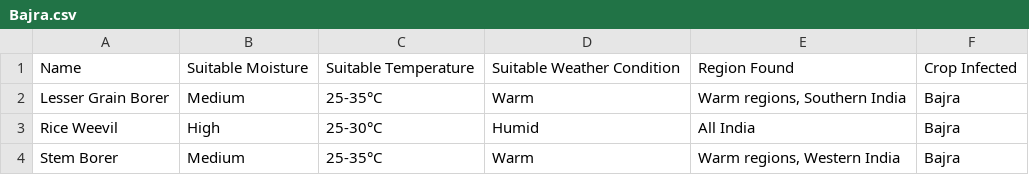
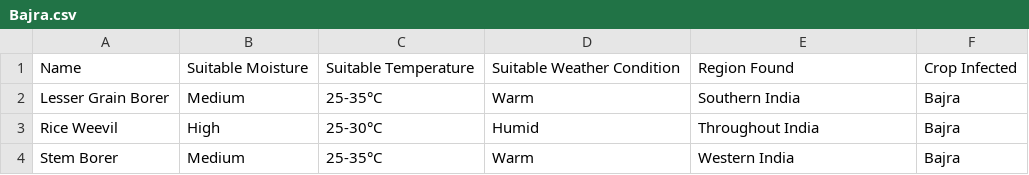
Before and after one commit to dk5488/Soil-Moisture-predictor, a CSV file: python_modules/data/Bajra.csv, drawn as a sheet.

```diff
--- a/python_modules/data/Bajra.csv
+++ b/python_modules/data/Bajra.csv
@@ -1,4 +1,4 @@
 Name,Suitable Moisture,Suitable Temperature,Suitable Weather Condition,Region Found,Crop Infected
-Lesser Grain Borer,Medium,25-35°C,Warm,"Warm regions, Southern India",Bajra
-Rice Weevil,High,25-30°C,Humid,All India,Bajra
-Stem Borer,Medium,25-35°C,Warm,"Warm regions, Western India",Bajra
+Lesser Grain Borer,Medium,25-35°C,Warm,"Southern India",Bajra
+Rice Weevil,High,25-30°C,Humid,Throughout India,Bajra
+Stem Borer,Medium,25-35°C,Warm,"Western India",Bajra
```
Also changed, not shown: python_modules/data/apple_pest_data.csv, python_modules/data/barley.csv, 1 other file.
